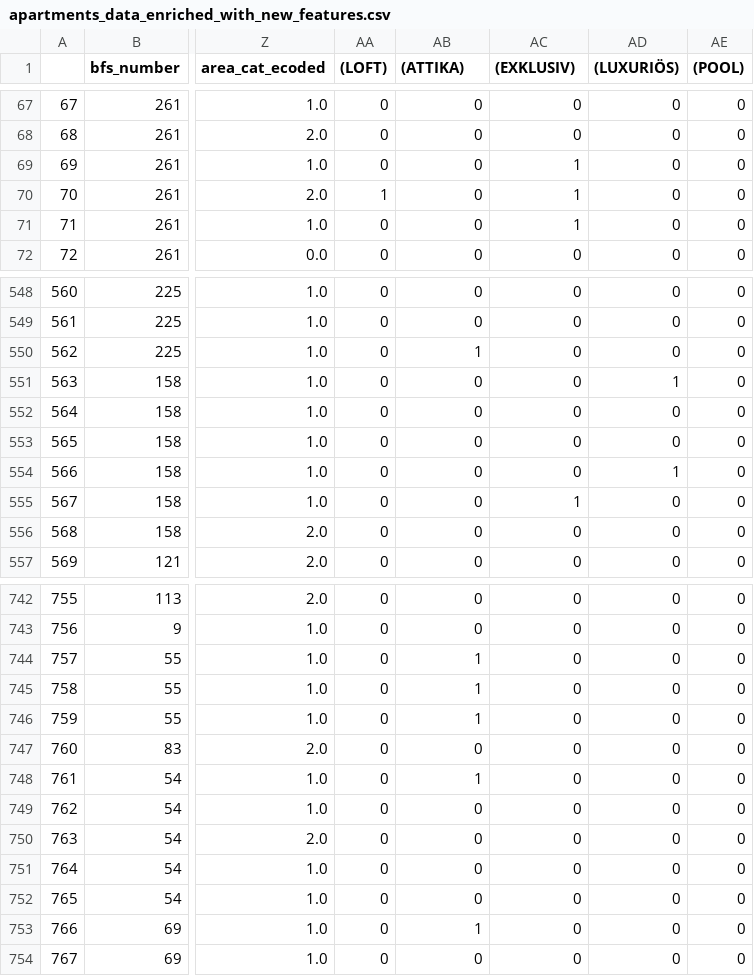
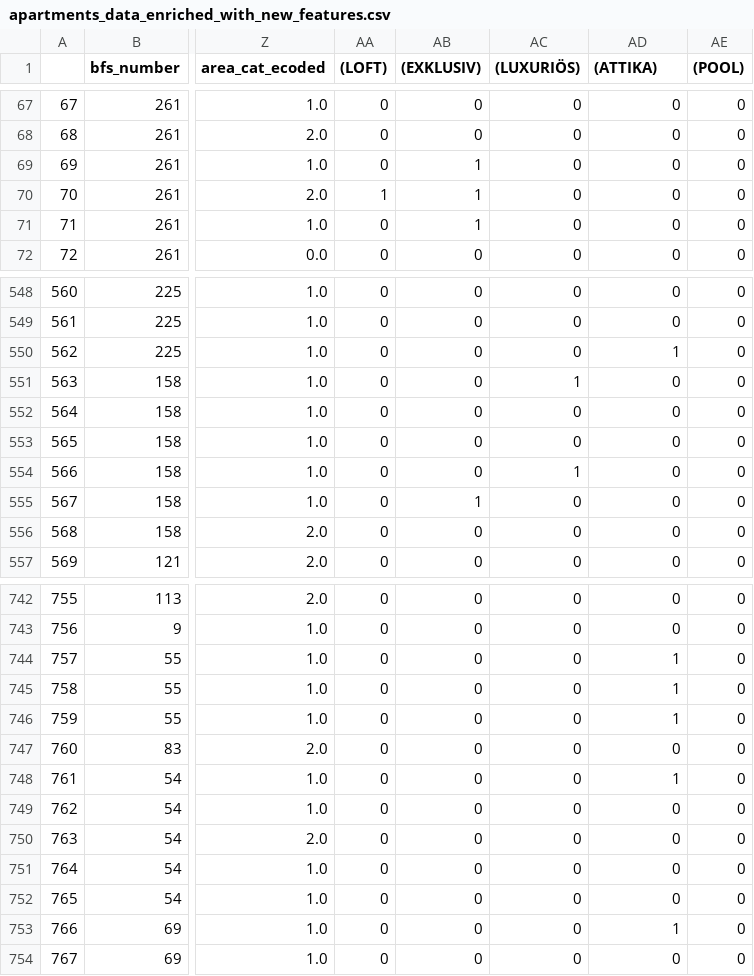
Before and after one commit to alimoh02/ai-applications-fs25, a CSV file: week2/apartments_data_enriched_with_new_features.csv, drawn as a sheet; only a part is shown, gaps mark what is left out; the diff covers the shown part only; the diff names each change by its address in the sheet, - before the commit and + after, or states it on an @@ line.

```diff
--- a/week2/apartments_data_enriched_with_new_features.csv
+++ b/week2/apartments_data_enriched_with_new_features.csv
-AB1: (ATTIKA)
+AB1: (EXKLUSIV)
-AC1: (EXKLUSIV)
+AC1: (LUXURIÖS)
-AD1: (LUXURIÖS)
+AD1: (ATTIKA)
-AB69:AB71 ((EXKLUSIV)): 0
+AB69:AB71 ((EXKLUSIV)): 1
-AC69:AC71 ((LUXURIÖS)): 1
+AC69:AC71 ((LUXURIÖS)): 0
-AB550 ((EXKLUSIV)): 1
+AB550 ((EXKLUSIV)): 0
-AD550 ((ATTIKA)): 0
+AD550 ((ATTIKA)): 1
-AC551 ((LUXURIÖS)): 0
+AC551 ((LUXURIÖS)): 1
-AD551 ((ATTIKA)): 1
+AD551 ((ATTIKA)): 0
-AC554 ((LUXURIÖS)): 0
+AC554 ((LUXURIÖS)): 1
-AD554 ((ATTIKA)): 1
+AD554 ((ATTIKA)): 0
-AB555 ((EXKLUSIV)): 0
+AB555 ((EXKLUSIV)): 1
-AC555 ((LUXURIÖS)): 1
+AC555 ((LUXURIÖS)): 0
-AB744:AB746 ((EXKLUSIV)): 1
+AB744:AB746 ((EXKLUSIV)): 0
-AD744:AD746 ((ATTIKA)): 0
+AD744:AD746 ((ATTIKA)): 1
-AB748 ((EXKLUSIV)): 1
+AB748 ((EXKLUSIV)): 0
-AD748 ((ATTIKA)): 0
+AD748 ((ATTIKA)): 1
-AB753 ((EXKLUSIV)): 1
+AB753 ((EXKLUSIV)): 0
-AD753 ((ATTIKA)): 0
+AD753 ((ATTIKA)): 1
```
Also changed, not shown: 116 edited cells elsewhere in this file, 3 other files.
